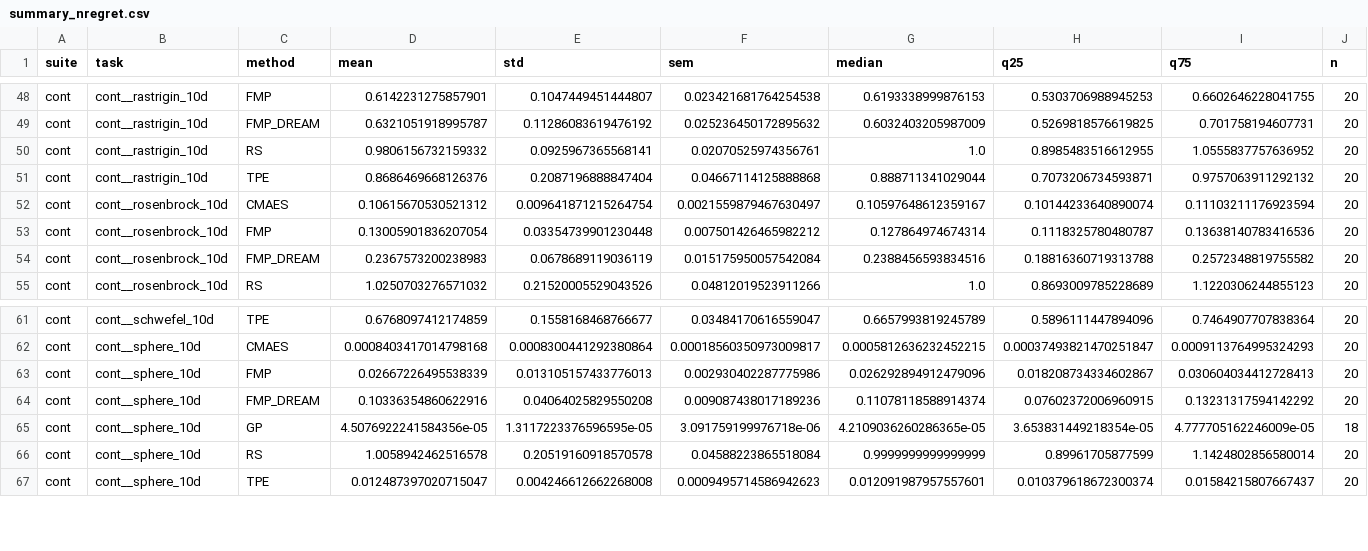
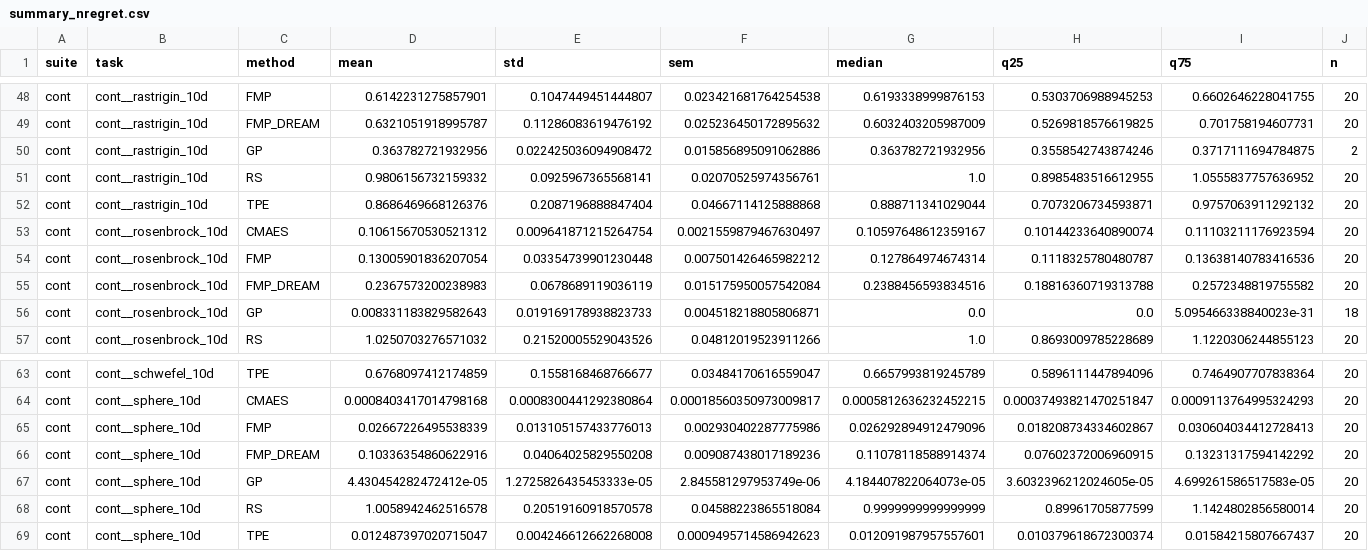
Before and after one commit to Coolercool47/HPO_RL, a CSV file: experiments_new/synt_functions/figures/summary_nregret.csv, drawn as a sheet; only a part is shown, gaps mark what is left out.

```diff
--- a/experiments_new/synt_functions/figures/summary_nregret.csv
+++ b/experiments_new/synt_functions/figures/summary_nregret.csv
@@ -49,2 +49,3 @@ cont,cont__rastrigin_10d,FMP,0.6142231275857901,0.1047449451444807,0.02342168176
 cont,cont__rastrigin_10d,FMP_DREAM,0.6321051918995787,0.11286083619476192,0.025236450172895632,0.6032403205987009,0.5269818576619825,0.701758194607731,20
+cont,cont__rastrigin_10d,GP,0.363782721932956,0.022425036094908472,0.015856895091062886,0.363782721932956,0.3558542743874246,0.3717111694784875,2
 cont,cont__rastrigin_10d,RS,0.9806156732159332,0.0925967365568141,0.02070525974356761,1.0,0.8985483516612955,1.0555837757636952,20
@@ -54,2 +55,3 @@ cont,cont__rosenbrock_10d,FMP,0.13005901836207054,0.03354739901230448,0.00750142
 cont,cont__rosenbrock_10d,FMP_DREAM,0.2367573200238983,0.0678689119036119,0.015175950057542084,0.2388456593834516,0.18816360719313788,0.2572348819755582,20
+cont,cont__rosenbrock_10d,GP,0.008331183829582643,0.019169178938823733,0.004518218805806871,0.0,0.0,5.095466338840023e-31,18
 cont,cont__rosenbrock_10d,RS,1.0250703276571032,0.21520005529043526,0.04812019523911266,1.0,0.8693009785228689,1.1220306244855123,20
@@ -64,3 +66,3 @@ cont,cont__sphere_10d,FMP,0.02667226495538339,0.013105157433776013,0.00293040228
 cont,cont__sphere_10d,FMP_DREAM,0.10336354860622916,0.04064025829550208,0.009087438017189236,0.11078118588914374,0.07602372006960915,0.13231317594142292,20
-cont,cont__sphere_10d,GP,4.5076922241584356e-05,1.3117223376596595e-05,3.091759199976718e-06,4.2109036260286365e-05,3.653831449218354e-05,4.777705162246009e-05,18
+cont,cont__sphere_10d,GP,4.430454282472412e-05,1.2725826435453333e-05,2.845581297953749e-06,4.184407822064073e-05,3.6032396212024605e-05,4.699261586517583e-05,20
 cont,cont__sphere_10d,RS,1.0058942462516578,0.20519160918570578,0.04588223865518084,0.9999999999999999,0.89961705877599,1.1424802856580014,20
```
Also changed, not shown: experiments_new/ablation_controller/figures/tests_vs_CTRL_HMM.csv, experiments_new/lcbench/figures/tests_vs_TPE.csv, 42 other files.
